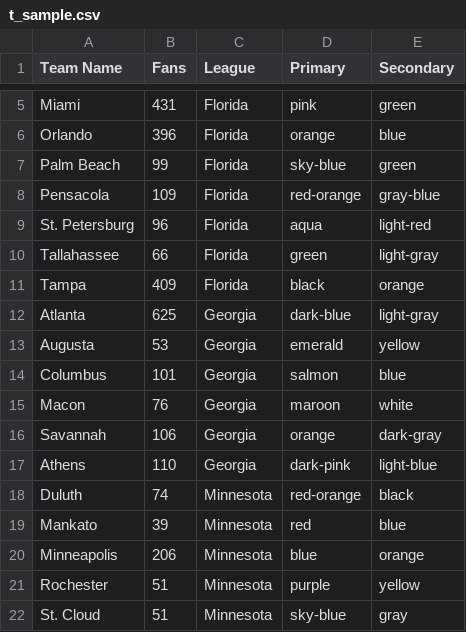
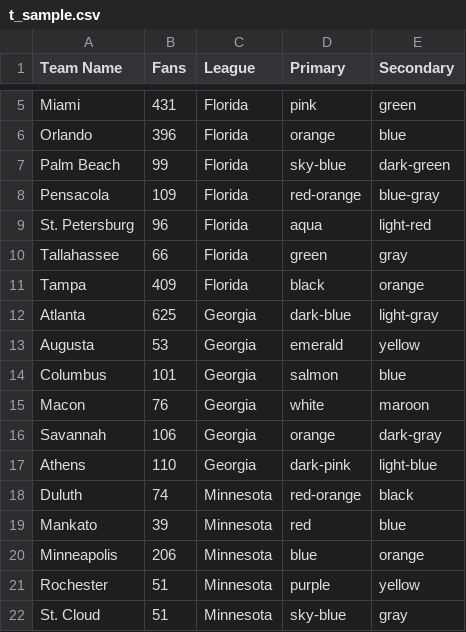
Before and after one commit to lognog2/Matchup-League, a CSV file: matchup/src/main/data/Teams/t_sample.csv, drawn as a sheet; only a part is shown, gaps mark what is left out; the diff covers the shown part only.

```diff
--- a/matchup/src/main/data/Teams/t_sample.csv
+++ b/matchup/src/main/data/Teams/t_sample.csv
@@ -6,6 +6,6 @@ Miami,431,Florida,pink,green
 Orlando,396,Florida,orange,blue
-Palm Beach,99,Florida,sky-blue,green
-Pensacola,109,Florida,red-orange,gray-blue
+Palm Beach,99,Florida,sky-blue,dark-green
+Pensacola,109,Florida,red-orange,blue-gray
 St. Petersburg,96,Florida,aqua,light-red
-Tallahassee,66,Florida,green,light-gray
+Tallahassee,66,Florida,green,gray
 Tampa,409,Florida,black,orange
@@ -14,3 +14,3 @@ Augusta,53,Georgia,emerald,yellow
 Columbus,101,Georgia,salmon,blue
-Macon,76,Georgia,maroon,white
+Macon,76,Georgia,white,maroon
 Savannah,106,Georgia,orange,dark-gray
```
Also changed, not shown: 16 edited cells elsewhere in this file, 17 other files.
